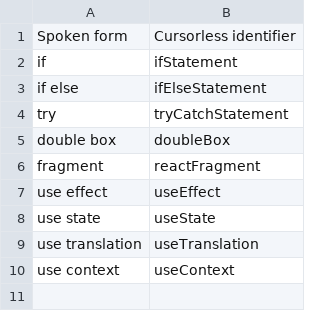
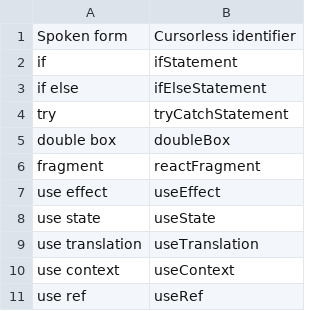
Before and after one commit to jaresty/mac-dotfiles, a CSV file: cursorless-settings/experimental/insertion_snippets.csv, drawn as a sheet.

Commit message:
Add useRef snippet

```diff
--- a/cursorless-settings/experimental/insertion_snippets.csv
+++ b/cursorless-settings/experimental/insertion_snippets.csv
@@ -10 +10,2 @@ use translation, useTranslation
 use context, useContext
+use ref, useRef
```
Also changed, not shown: 1 other file.
